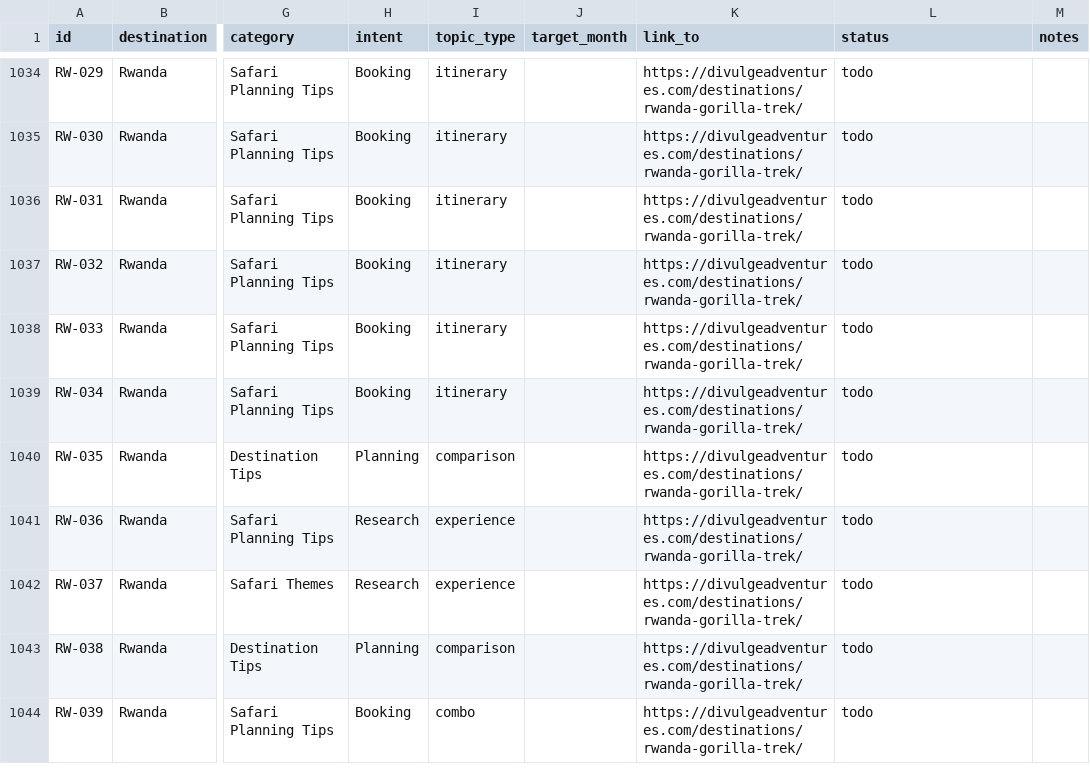
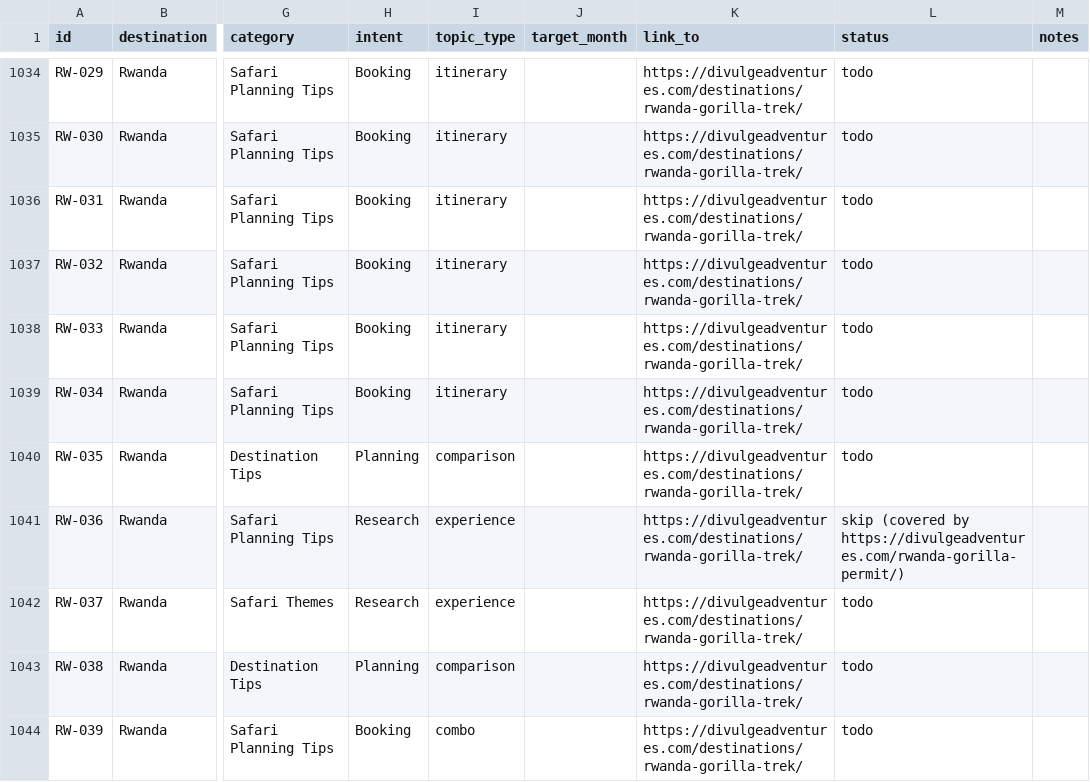
Before and after one commit to divulgeadventures/divulge-blog, a CSV file: TOPIC_BANK.csv, drawn as a sheet; only a part is shown, gaps mark what is left out; the diff covers the shown part only; the diff names each change by its address in the sheet, - before the commit and + after, or states it on an @@ line.

```diff
--- a/TOPIC_BANK.csv
+++ b/TOPIC_BANK.csv
-L1041 (status): todo
+L1041 (status): skip (covered by https://divulgeadventures.com/rwanda-gorilla-permit/)
```
Also changed, not shown: 4 edited cells elsewhere in this file, 6 other files.
